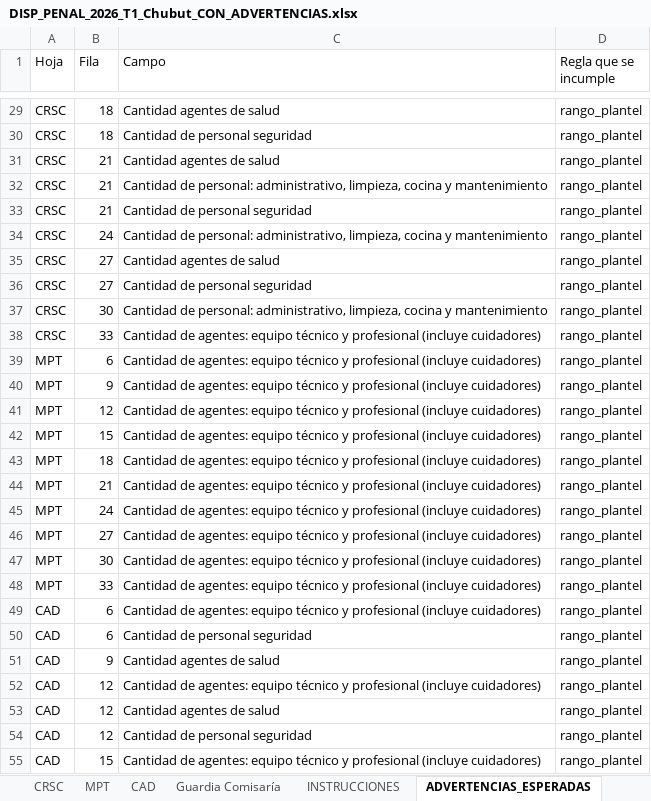
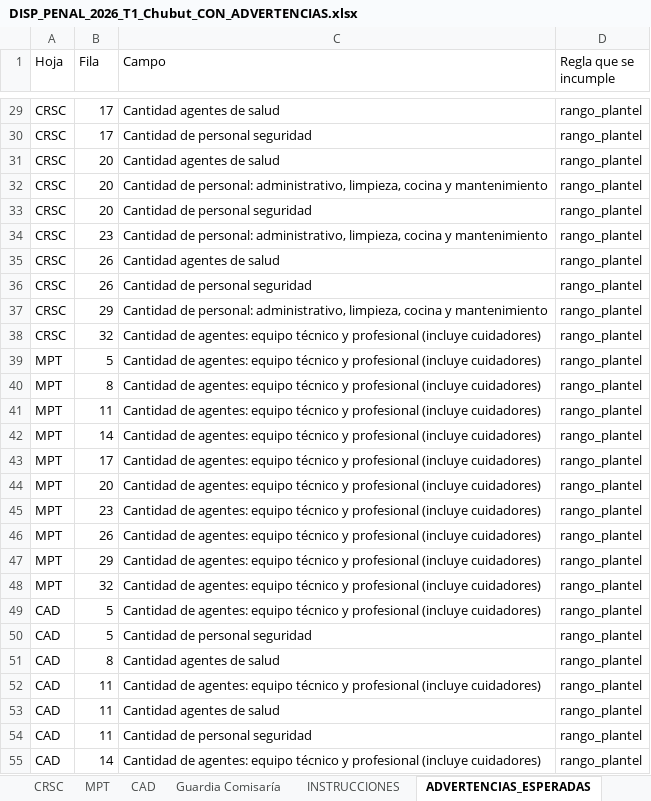
Before and after one commit to dsocial118/Modulo-de-Importaciones-Recurrentes, an Excel workbook: runac/demo/DISP_PENAL_2026_T1_Chubut_CON_ADVERTENCIAS.xlsx, sheet ADVERTENCIAS_ESPERADAS, drawn as a sheet; only a part is shown, gaps mark what is left out; values as stored, in another font and other column widths than the file's, no borders; the diff covers the shown part only; the diff names each change by its address in the sheet, - before the commit and + after, or states it on an @@ line.

```diff
--- a/runac/demo/DISP_PENAL_2026_T1_Chubut_CON_ADVERTENCIAS.xlsx (sheet ADVERTENCIAS_ESPERADAS)
+++ b/runac/demo/DISP_PENAL_2026_T1_Chubut_CON_ADVERTENCIAS.xlsx (sheet ADVERTENCIAS_ESPERADAS)
-B29:B30 (Fila): 18
+B29:B30 (Fila): 17
-B31:B33 (Fila): 21
+B31:B33 (Fila): 20
-B34 (Fila): 24
+B34 (Fila): 23
-B35:B36 (Fila): 27
+B35:B36 (Fila): 26
-B37 (Fila): 30
+B37 (Fila): 29
-B38 (Fila): 33
+B38 (Fila): 32
-B39 (Fila): 6
+B39 (Fila): 5
-B40 (Fila): 9
+B40 (Fila): 8
-B41 (Fila): 12
+B41 (Fila): 11
-B42 (Fila): 15
+B42 (Fila): 14
-B43 (Fila): 18
+B43 (Fila): 17
-B44 (Fila): 21
+B44 (Fila): 20
-B45 (Fila): 24
+B45 (Fila): 23
-B46 (Fila): 27
+B46 (Fila): 26
-B47 (Fila): 30
+B47 (Fila): 29
-B48 (Fila): 33
+B48 (Fila): 32
-B49:B50 (Fila): 6
+B49:B50 (Fila): 5
-B51 (Fila): 9
+B51 (Fila): 8
-B52:B54 (Fila): 12
+B52:B54 (Fila): 11
-B55 (Fila): 15
+B55 (Fila): 14
```
Also changed, not shown: 49 edited cells elsewhere in this sheet, sheet Guardia Comisaría, sheet MPT, sheet CAD, sheet CRC, sheet CRSC, runac/demo/DISP_SCP_2026_T1_Chubut_CON_ADVERTENCIAS.xlsx, runac/demo/MPE_2026_T1_Chubut_CON_ADVERTENCIAS.xlsx, 3 other files.
